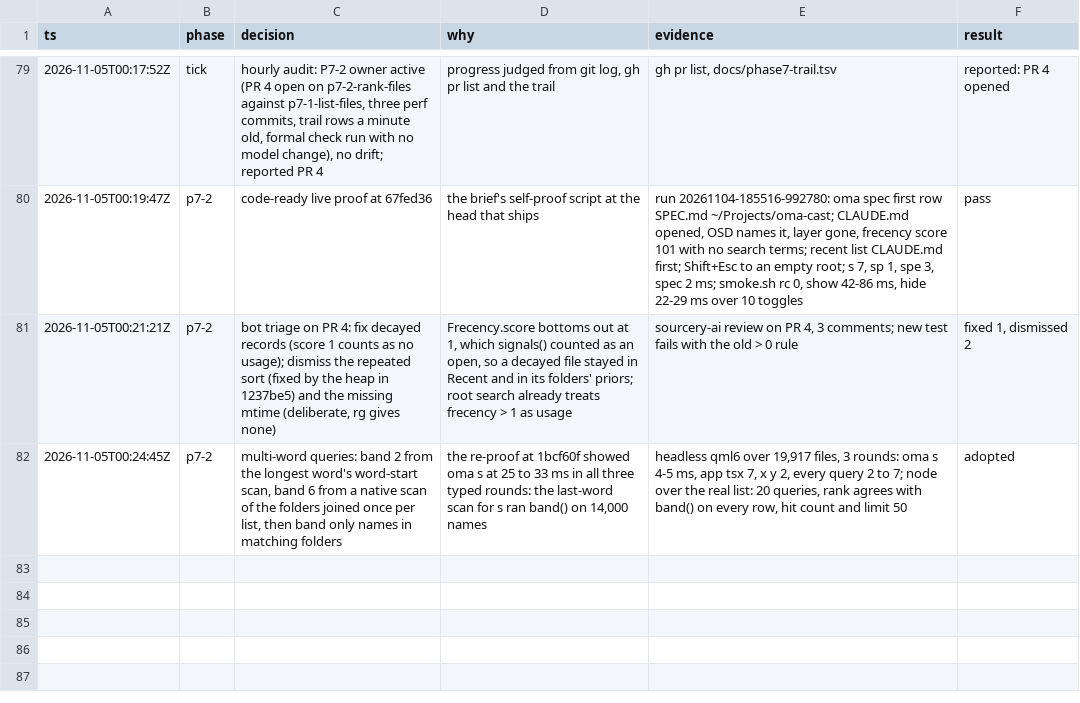
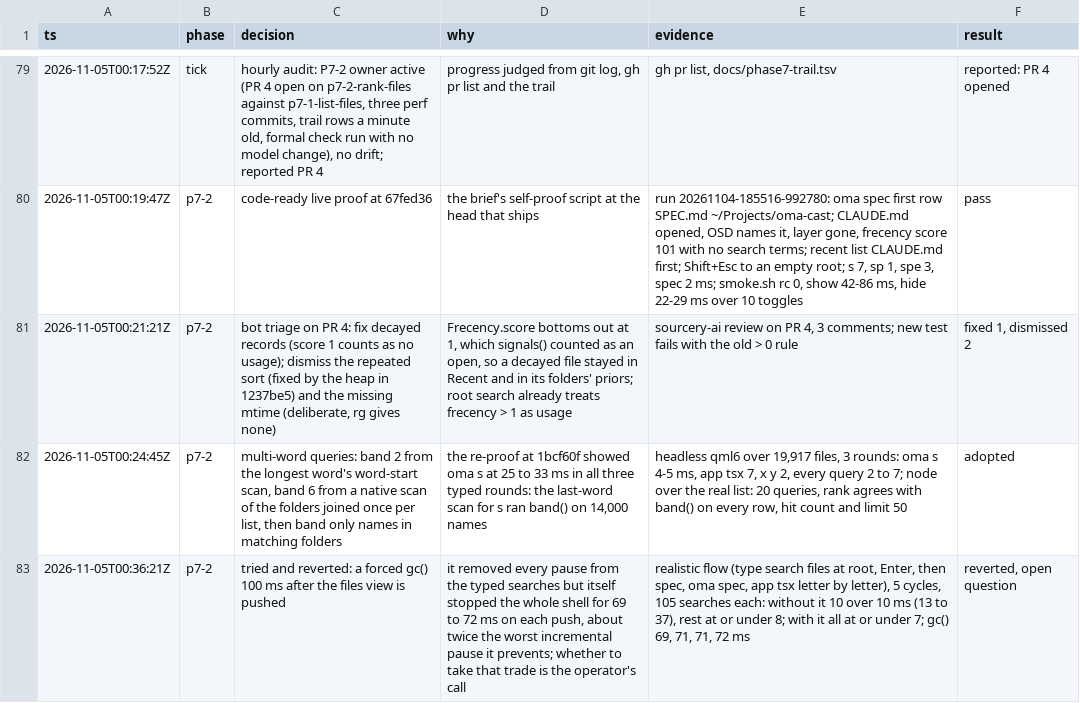
Before and after one commit to Connorbelez/oma-cast, a TSV file: docs/phase7-trail.tsv, drawn as a sheet; only a part is shown, gaps mark what is left out.

```diff
--- a/docs/phase7-trail.tsv
+++ b/docs/phase7-trail.tsv
@@ -82 +82,2 @@ ts	phase	decision	why	evidence	result
 2026-11-05T00:24:45Z	p7-2	multi-word queries: band 2 from the longest word's word-start scan, band 6 from a native scan of the folders joined once per list, then band only names in matching folders	the re-proof at 1bcf60f showed oma s at 25 to 33 ms in all three typed rounds: the last-word scan for s ran band() on 14,000 names	headless qml6 over 19,917 files, 3 rounds: oma s 4-5 ms, app tsx 7, x y 2, every query 2 to 7; node over the real list: 20 queries, rank agrees with band() on every row, hit count and limit 50	adopted
+2026-11-05T00:36:21Z	p7-2	tried and reverted: a forced gc() 100 ms after the files view is pushed	it removed every pause from the typed searches but itself stopped the whole shell for 69 to 72 ms on each push, about twice the worst incremental pause it prevents; whether to take that trade is the operator's call	realistic flow (type search files at root, Enter, then spec, oma spec, app tsx letter by letter), 5 cycles, 105 searches each: without it 10 over 10 ms (13 to 37), rest at or under 8; with it all at or under 7; gc() 69, 71, 71, 72 ms	reverted, open question
```
Also changed, not shown: 2 other files.
